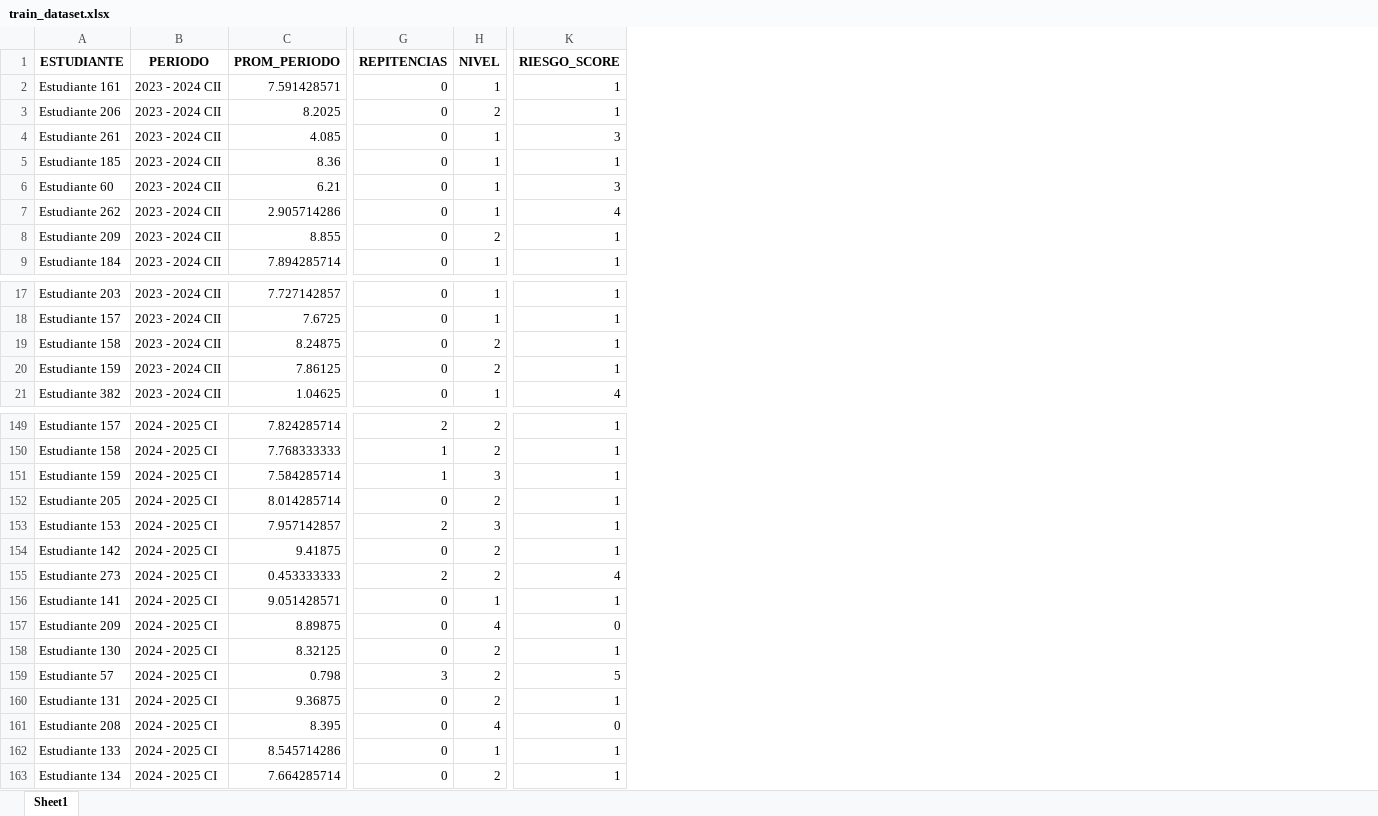
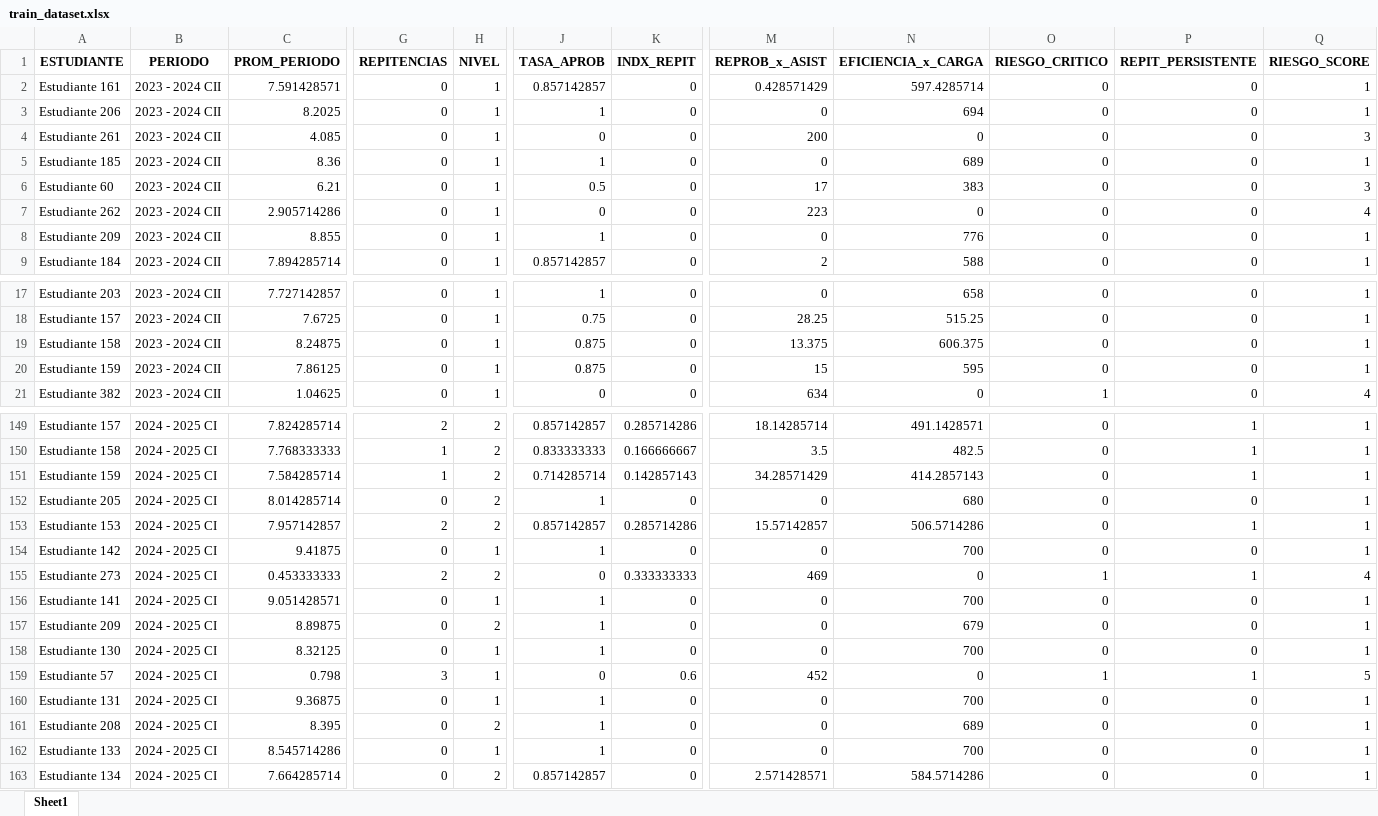
Before and after one commit to Dass-19/desercionEstudiantil, an Excel workbook: data/processed/train_dataset.xlsx, sheet Sheet1, drawn as a sheet; only a part is shown, gaps mark what is left out; values as stored, in another font and other column widths than the file's, no borders; addresses are those after the commit; the diff covers the shown part only; the diff names each change by its address in the sheet, - before the commit and + after, or states it on an @@ line.

Commit message:
Add RF model, medium risk tier & update data
Introduce a new random forest model and a medium-risk classification tier across the app UI and prediction logic; update model artifacts, metrics and feature importances, and switch to the combined processed dataset. Changes include: add artifacts/dropout_rf_v2.joblib and artifacts/dropout_lr_v2.joblib, update artifacts/feature_importance.csv and artifacts/metrics.json, and adjust artifacts/confusion_matrix.csv. app.py: add .rf-medium CSS, load new model filenames, read data/processed/all_dataset.xlsx, and implement LOW/MEDIUM/HIGH risk logic with tailored messages. Update notebooks and processed data (add all_dataset.xlsx, remove old all_data.xlsx) and refresh preprocessing EDA notebook outputs and feature engineering usage.

```diff
--- a/data/processed/train_dataset.xlsx (sheet Sheet1)
+++ b/data/processed/train_dataset.xlsx (sheet Sheet1)
+column J (TASA_APROB), rows 2-9: 0.857142857 | 1 | 0 | 1 | 0.5 | 0 | 1 | 0.857142857; rows 17-21: 1 | 0.75 | 0.875 | 0.875 | 0; rows 149-163: 0.857142857 | 0.833333333 | 0.714285714 | 1 | 0.857142857 | 1 | 0 | 1 | 1 | 1 | 0 | 1 | 1 | 1 | 0.857142857
+column K (INDX_REPIT), rows 2-9: all 0; rows 17-21: all 0; rows 149-163: 0.285714286 | 0.166666667 | 0.142857143 | 0 | 0.285714286 | 0 | 0.333333333 | 0 | 0 | 0 | 0.6 | 0 | 0 | 0 | 0
+column M (REPROB_x_ASIST), rows 2-9: 0.428571429 | 0 | 200 | 0 | 17 | 223 | 0 | 2; rows 17-21: 0 | 28.25 | 13.375 | 15 | 634; rows 149-163: 18.14285714 | 3.5 | 34.28571429 | 0 | 15.57142857 | 0 | 469 | 0 | 0 | 0 | 452 | 0 | 0 | 0 | 2.571428571
+column N (EFICIENCIA_x_CARGA), rows 2-9: 597.4285714 | 694 | 0 | 689 | 383 | 0 | 776 | 588; rows 17-21: 658 | 515.25 | 606.375 | 595 | 0; rows 149-163: 491.1428571 | 482.5 | 414.2857143 | 680 | 506.5714286 | 700 | 0 | 700 | 679 | 700 | 0 | 700 | 689 | 700 | 584.5714286
+column O (RIESGO_CRITICO), rows 2-9: all 0; rows 17-21: 0 | 0 | 0 | 0 | 1; rows 149-163: 0 | 0 | 0 | 0 | 0 | 0 | 1 | 0 | 0 | 0 | 1 | 0 | 0 | 0 | 0
+column P (REPIT_PERSISTENTE), rows 2-9: all 0; rows 17-21: all 0; rows 149-163: 1 | 1 | 1 | 0 | 1 | 0 | 1 | 0 | 0 | 0 | 1 | 0 | 0 | 0 | 0
-H3 (NIVEL): 2
+H3 (NIVEL): 1
-H8 (NIVEL): 2
+H8 (NIVEL): 1
-H19:H20 (NIVEL): 2
+H19:H20 (NIVEL): 1
-H151 (NIVEL): 3
+H151 (NIVEL): 2
-H153 (NIVEL): 3
+H153 (NIVEL): 2
-H154 (NIVEL): 2
+H154 (NIVEL): 1
-H157 (NIVEL): 4
+H157 (NIVEL): 2
-Q157 (RIESGO_SCORE): 0
+Q157 (RIESGO_SCORE): 1
-H158:H160 (NIVEL): 2
+H158:H160 (NIVEL): 1
-H161 (NIVEL): 4
+H161 (NIVEL): 2
-Q161 (RIESGO_SCORE): 0
+Q161 (RIESGO_SCORE): 1
```
Also changed, not shown: 57 edited cells elsewhere in this sheet, data/interim/REPORTE_RECORD_ESTUDIANTIL_ANONIMIZADO.xlsx, 16 other files.
